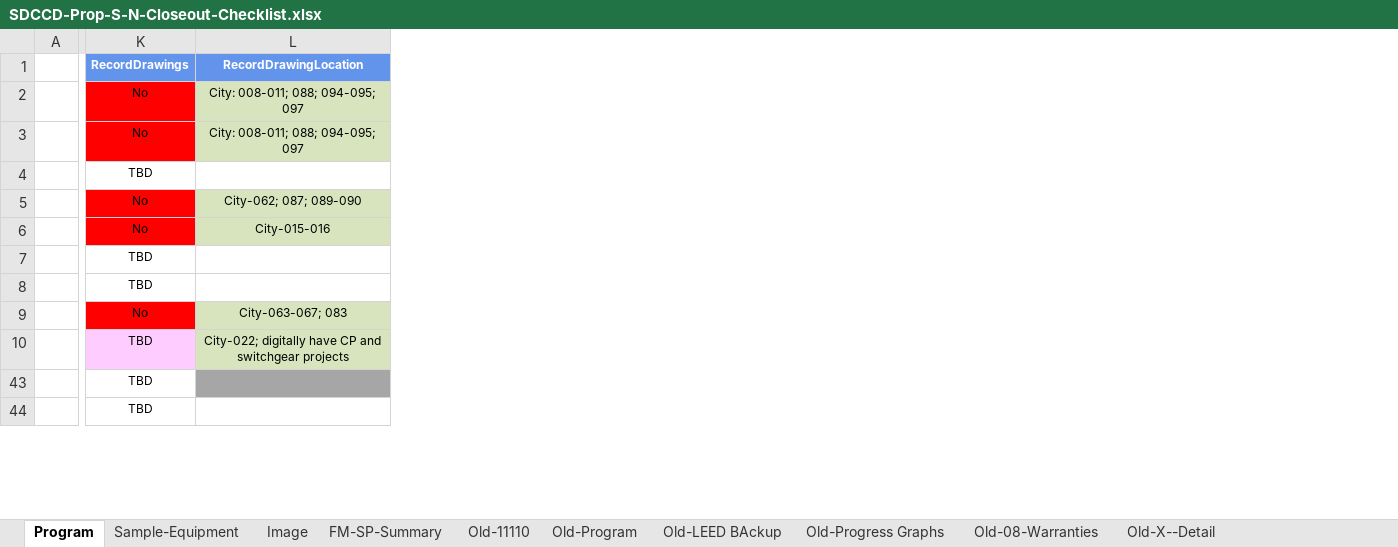
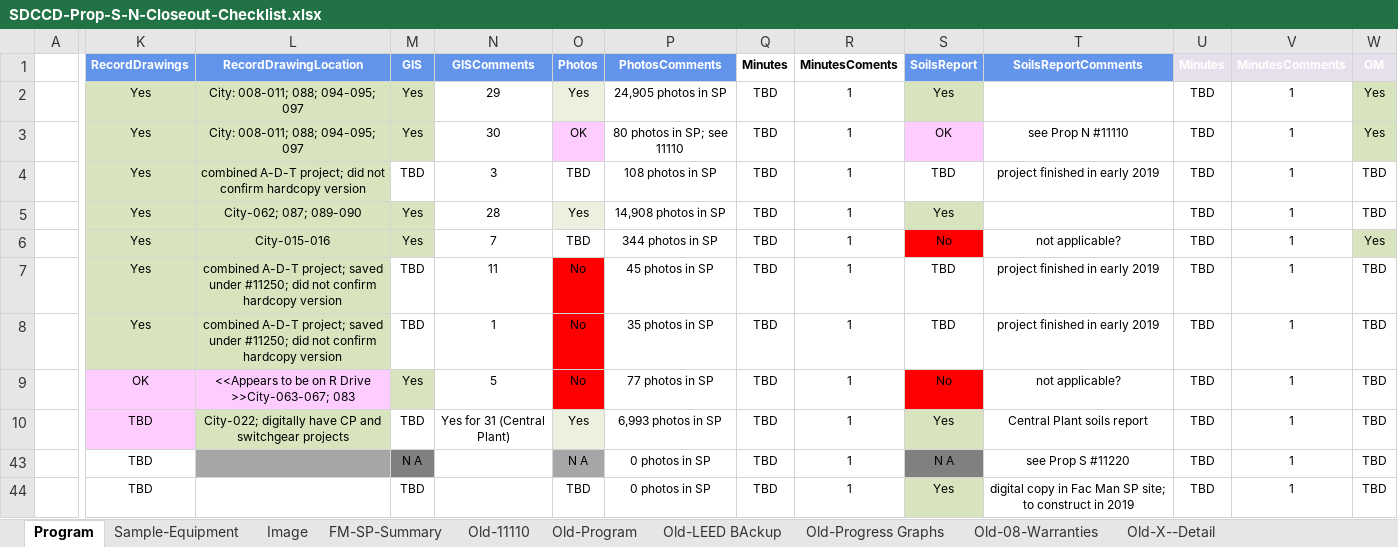
Before and after one commit to stevedowpe/Project-03, an Excel workbook: resource/SDCCD-Prop-S-N-Closeout-Checklist.xlsx, sheet Program, drawn as a sheet; only a part is shown, gaps mark what is left out; values as stored, in another font and other column widths than the file's, no borders; conditional formats not drawn; the diff covers the shown part only; the diff names each change by its address in the sheet, - before the commit and + after, or states it on an @@ line.

Commit message:
started including some of the R drive files from Ramon

```diff
--- a/resource/SDCCD-Prop-S-N-Closeout-Checklist.xlsx (sheet Program)
+++ b/resource/SDCCD-Prop-S-N-Closeout-Checklist.xlsx (sheet Program)
@@ column M (GIS) unhidden, rows 2-44: Yes | Yes | TBD | Yes | Yes | TBD | TBD | Yes | TBD | N A | TBD @@
@@ column N (GISComments) unhidden, rows 2-10: 29 | 30 | 3 | 28 | 7 | 11 | 1 | 5 | Yes for 31 (Central Plant) @@
@@ column O (Photos) unhidden, rows 2-44: Yes | OK | TBD | Yes | TBD | No | No | No | Yes | N A | TBD @@
@@ column P (PhotosComments) unhidden, rows 2-44: 24,905 photos in SP | 80 photos in SP; see 11110 | 108 photos in SP | 14,908 photos in SP | 344 photos in SP | 45 photos in SP | 35 photos in SP | 77 photos in SP | 6,993 photos in SP | 0 photos in SP | 0 photos in SP @@
@@ column Q (Minutes) unhidden, rows 2-44: all TBD @@
@@ column R (MinutesComents) unhidden, rows 2-44: all 1 @@
@@ column S (SoilsReport) unhidden, rows 2-44: Yes | OK | TBD | Yes | No | TBD | TBD | No | Yes | N A | Yes @@
@@ column T (SoilsReportComments) unhidden, rows 3-44: see Prop N #11110 | project finished in early 2019 |  | not applicable? | project finished in early 2019 | project finished in early 2019 | not applicable? | Central Plant soils report | see Prop S #11220 | digital copy in Fac Man SP site; to construct in 2019 @@
@@ column U (Minutes) unhidden, rows 2-44: all TBD @@
@@ column V (MinutesComments) unhidden, rows 2-44: all 1 @@
@@ column W (OM) unhidden, rows 2-44: Yes | Yes | TBD | TBD | Yes | TBD | TBD | TBD | TBD | TBD | TBD @@
-K2:K3 (RecordDrawings): No
+K2:K3 (RecordDrawings): Yes
-K2:K3 fill: #FF0000
+K2:K3 fill: #D7E4BD
-K4 (RecordDrawings): TBD
+K4 (RecordDrawings): Yes
-K4:L4 fill: none
+K4:L4 fill: #D7E4BD
-L4 (RecordDrawingLocation): (empty)
+L4 (RecordDrawingLocation): combined A-D-T project; did not confirm hardcopy version
-K5:K6 (RecordDrawings): No
+K5:K6 (RecordDrawings): Yes
-K5:K6 fill: #FF0000
+K5:K6 fill: #D7E4BD
-K7:K8 (RecordDrawings): TBD
+K7:K8 (RecordDrawings): Yes
-K7:L8 fill: none
+K7:L8 fill: #D7E4BD
-L7:L8 (RecordDrawingLocation): (empty)
+L7:L8 (RecordDrawingLocation): combined A-D-T project; saved under #11250; did not confirm hardcopy version
-K9 (RecordDrawings): No
+K9 (RecordDrawings): OK
-K9 fill: #FF0000
+K9 fill: #FFCCFF
-L9 (RecordDrawingLocation): City-063-067; 083
+L9 (RecordDrawingLocation): <<Appears to be on R Drive >>City-063-067; 083
-L9 fill: #D7E4BD
+L9 fill: #FFCCFF
```
Also changed, not shown: 59 added columns elsewhere in this sheet, sheet Old-Progress Graphs, sheet Old-08-Warranties, hidden cells, charts or pictures, 2 other files.
